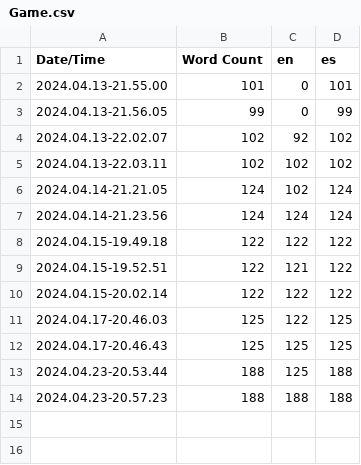
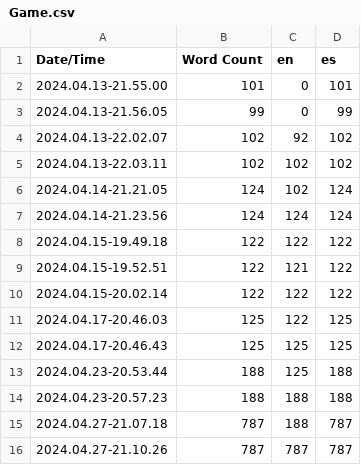
Before and after one commit to IvanMataFernandez/Tower_Defense, a CSV file: Content/Localization/Game/Game.csv, drawn as a sheet; the diff names each change by its address in the sheet, - before the commit and + after, or states it on an @@ line.

```diff
--- a/Content/Localization/Game/Game.csv
+++ b/Content/Localization/Game/Game.csv
+row 15: 2024.04.27-21.07.18 | 787 | 188 | 787
+row 16: 2024.04.27-21.10.26 | 787 | 787 | 787
```
Also changed, not shown: 6 other files.
